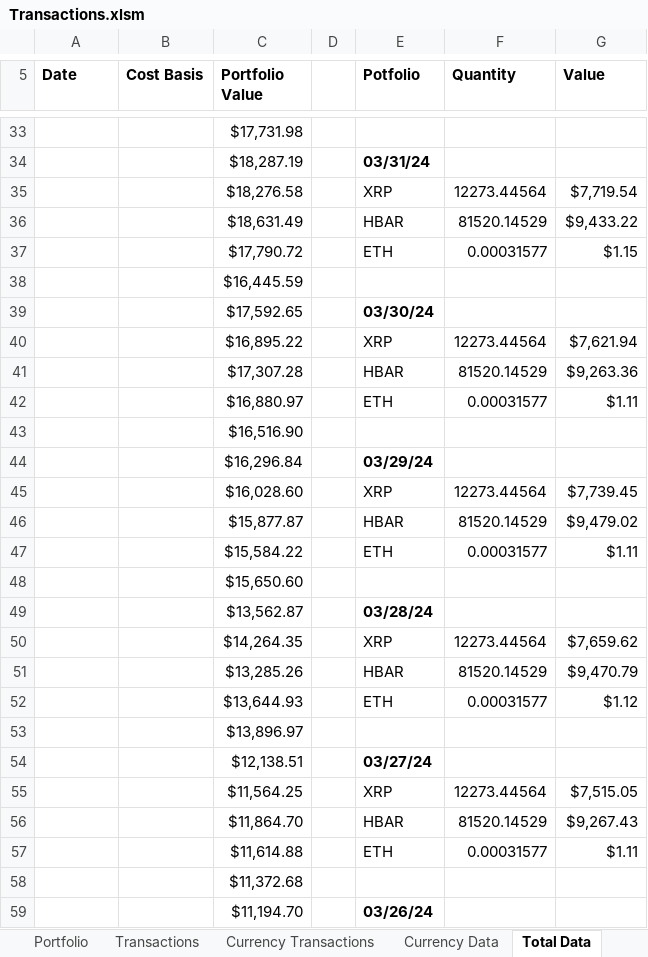
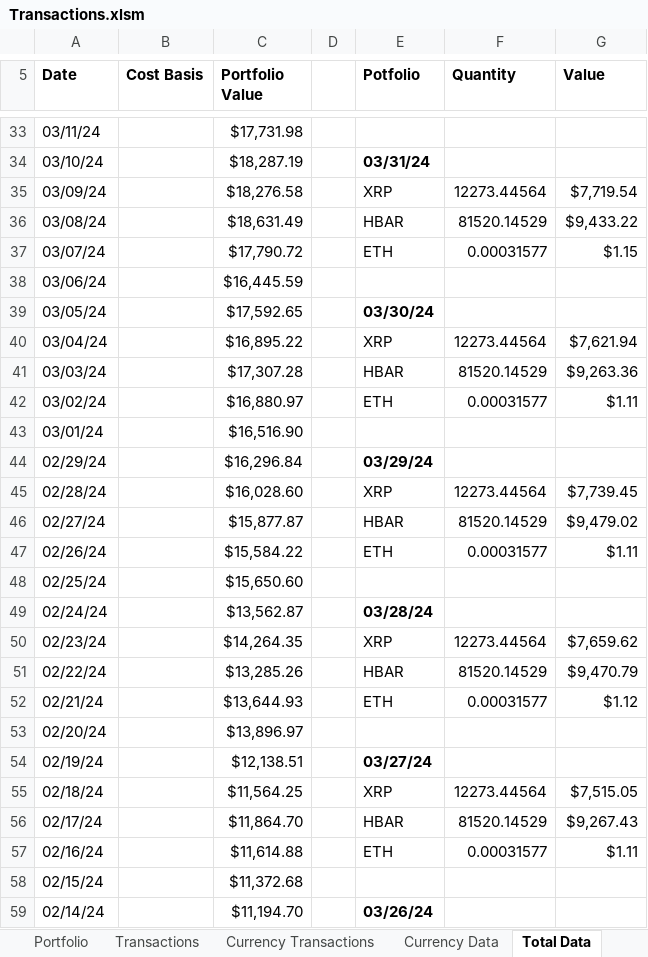
Before and after one commit to jtheriault17/crypto-excel, an Excel workbook: crypto-excel/workbooks/Transactions.xlsm, sheet Total Data, drawn as a sheet; only a part is shown, gaps mark what is left out; values as stored, in another font and other column widths than the file's, no borders; the diff covers the shown part only; the diff names each change by its address in the sheet, - before the commit and + after, or states it on an @@ line.

Commit message:
add total-data.xlsx, openpyxl

```diff
--- a/crypto-excel/workbooks/Transactions.xlsm (sheet Total Data)
+++ b/crypto-excel/workbooks/Transactions.xlsm (sheet Total Data)
-A33 (Date): (empty)
+A33 (Date): 03/11/24
-A34 (Date): (empty)
+A34 (Date): 03/10/24
-A35 (Date): (empty)
+A35 (Date): 03/09/24
-A36 (Date): (empty)
+A36 (Date): 03/08/24
-A37 (Date): (empty)
+A37 (Date): 03/07/24
-A38 (Date): (empty)
+A38 (Date): 03/06/24
-A39 (Date): (empty)
+A39 (Date): 03/05/24
-A40 (Date): (empty)
+A40 (Date): 03/04/24
-A41 (Date): (empty)
+A41 (Date): 03/03/24
-A42 (Date): (empty)
+A42 (Date): 03/02/24
-A43 (Date): (empty)
+A43 (Date): 03/01/24
-A44 (Date): (empty)
+A44 (Date): 02/29/24
-A45 (Date): (empty)
+A45 (Date): 02/28/24
-A46 (Date): (empty)
+A46 (Date): 02/27/24
-A47 (Date): (empty)
+A47 (Date): 02/26/24
-A48 (Date): (empty)
+A48 (Date): 02/25/24
-A49 (Date): (empty)
+A49 (Date): 02/24/24
-A50 (Date): (empty)
+A50 (Date): 02/23/24
-A51 (Date): (empty)
+A51 (Date): 02/22/24
-A52 (Date): (empty)
+A52 (Date): 02/21/24
-A53 (Date): (empty)
+A53 (Date): 02/20/24
-A54 (Date): (empty)
+A54 (Date): 02/19/24
-A55 (Date): (empty)
+A55 (Date): 02/18/24
-A56 (Date): (empty)
+A56 (Date): 02/17/24
-A57 (Date): (empty)
+A57 (Date): 02/16/24
-A58 (Date): (empty)
+A58 (Date): 02/15/24
-A59 (Date): (empty)
+A59 (Date): 02/14/24
```
Also changed, not shown: 338 edited cells elsewhere in this sheet, charts or pictures, 3 other files.
